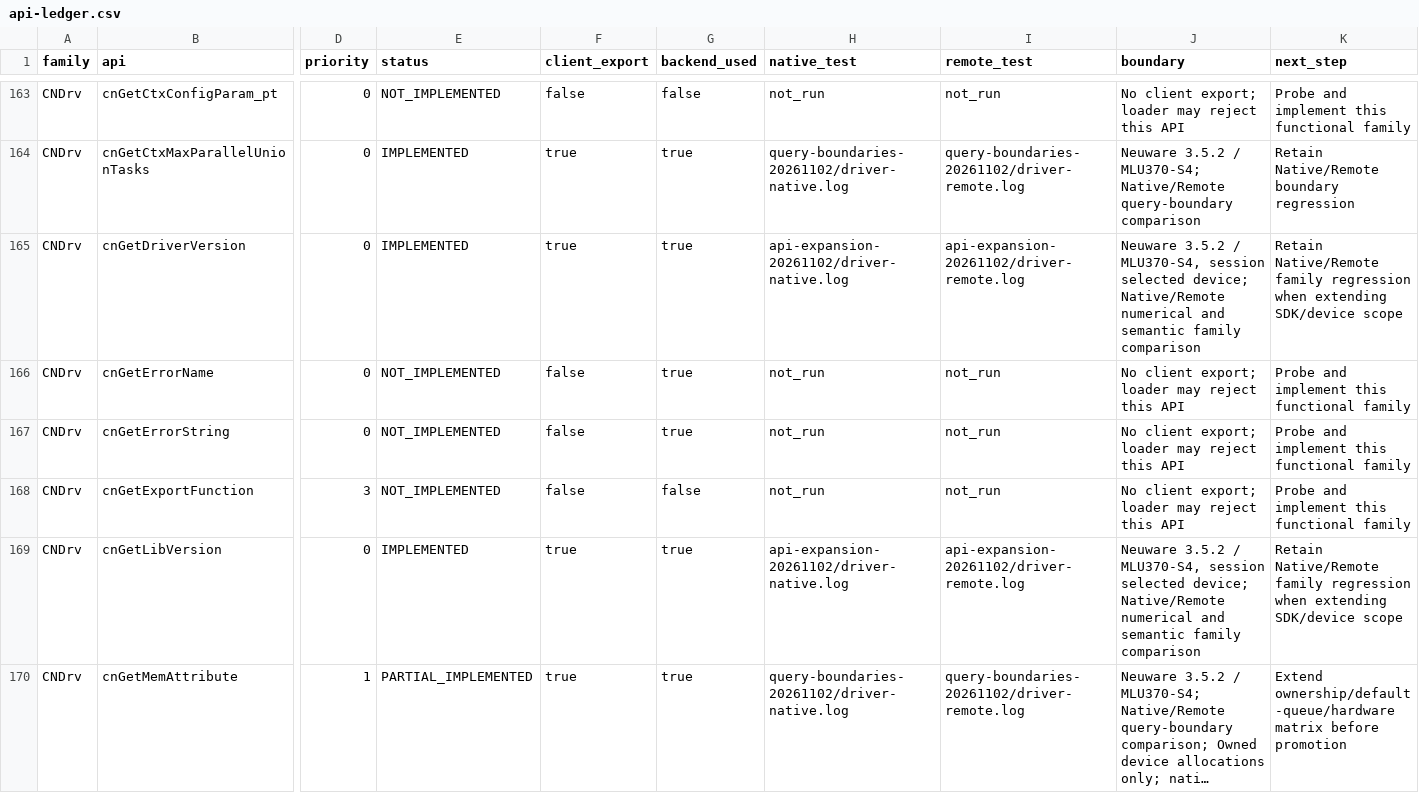
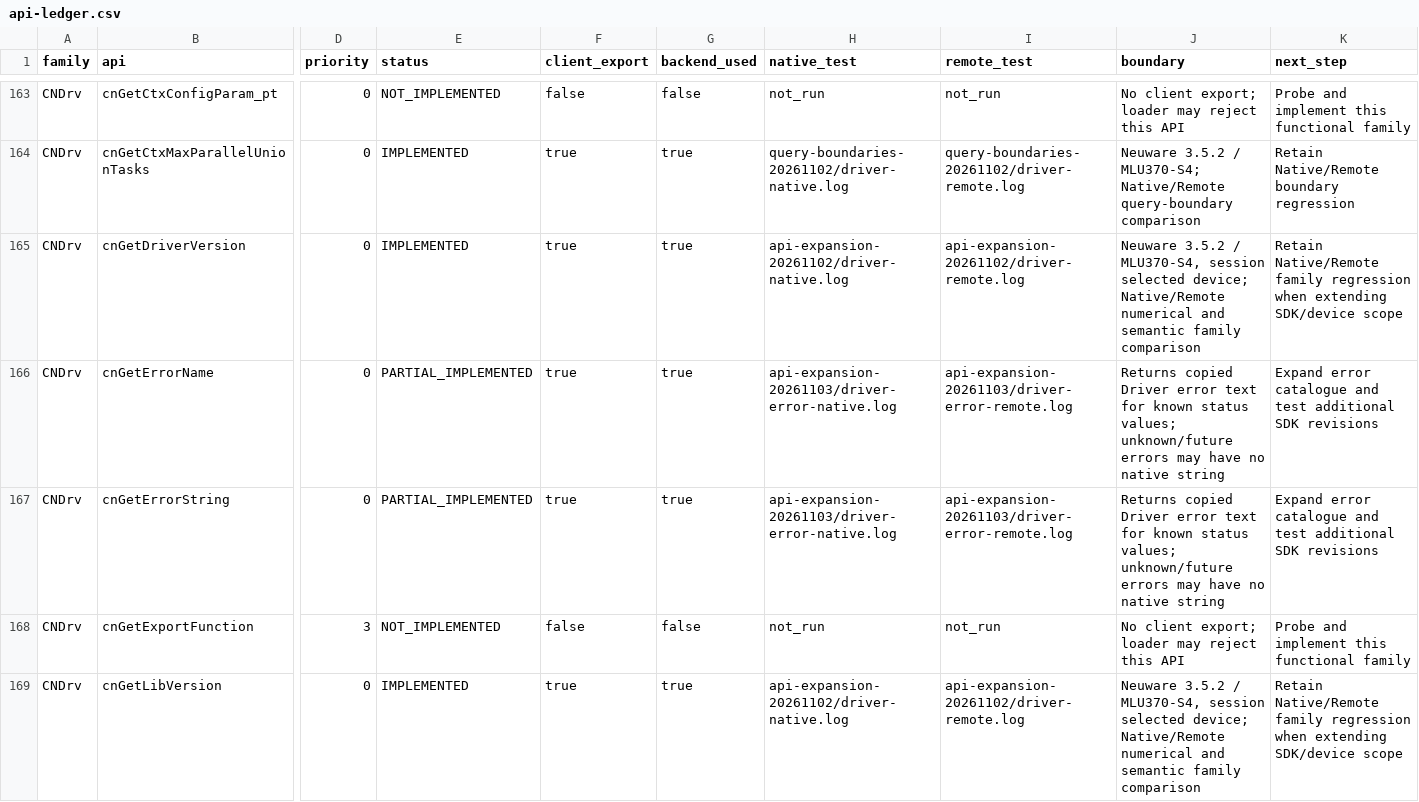
Before and after one commit to qcrs/mlu-remote-runtime, a CSV file: compat/api-ledger.csv, drawn as a sheet; only a part is shown, gaps mark what is left out; the shorter side is filled out with more unchanged rows; long unchanged cells end in …; the diff names each change by its address in the sheet, - before the commit and + after, or states it on an @@ line.

Commit message:
feat: add Driver error text APIs and layered test selector

```diff
--- a/compat/api-ledger.csv
+++ b/compat/api-ledger.csv
-E166:E167 (status): NOT_IMPLEMENTED
+E166:E167 (status): PARTIAL_IMPLEMENTED
-F166:F167 (client_export): false
+F166:F167 (client_export): true
-H166:H167 (native_test): not_run
+H166:H167 (native_test): api-expansion-20261103/driver-error-native.log
-I166:I167 (remote_test): not_run
+I166:I167 (remote_test): api-expansion-20261103/driver-error-remote.log
-J166:J167 (boundary): No client export; loader may reject this API
+J166:J167 (boundary): Returns copied Driver error text for known status values; unknown/future errors may have no native string
-K166:K167 (next_step): Probe and implement this functional family
+K166:K167 (next_step): Expand error catalogue and test additional SDK revisions
```
Also changed, not shown: 48 other files.
